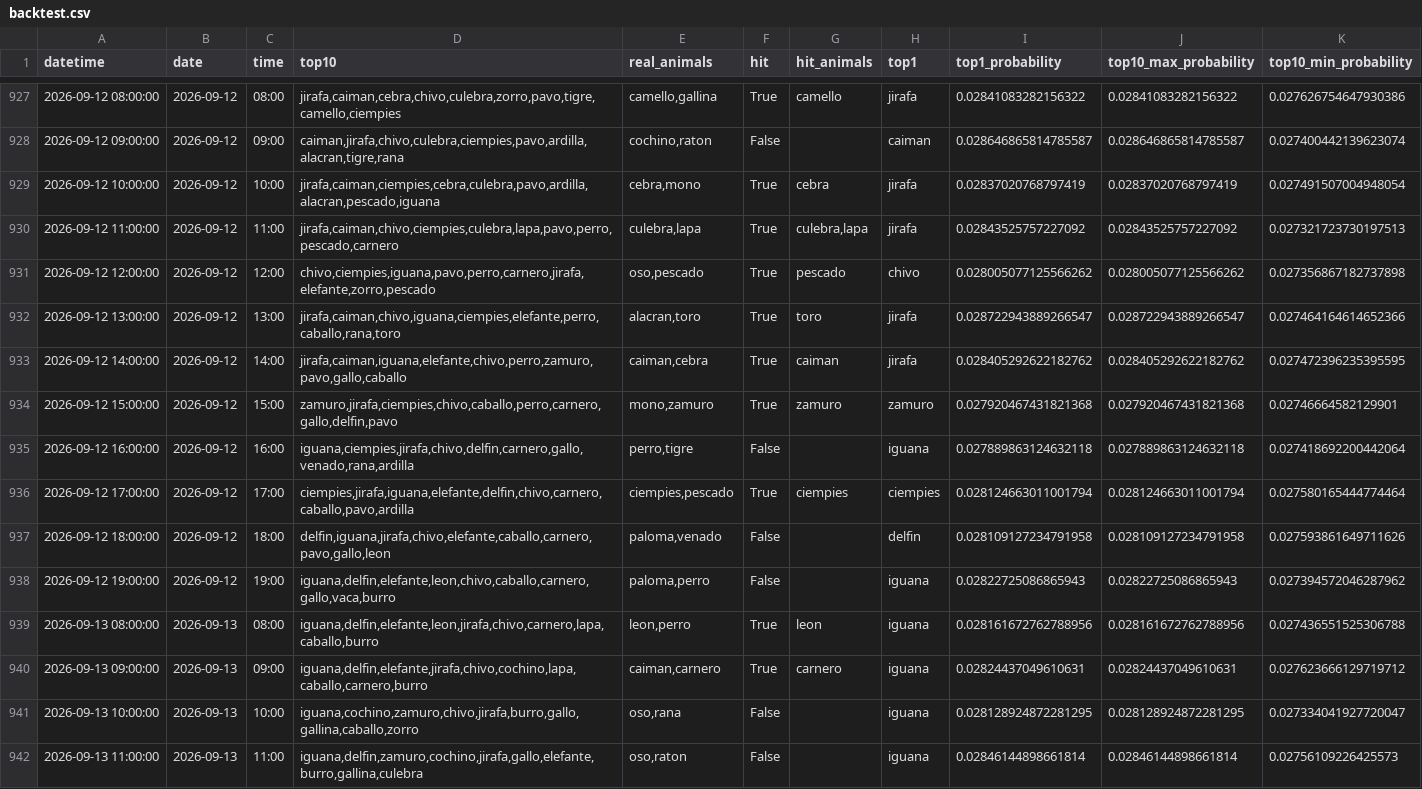
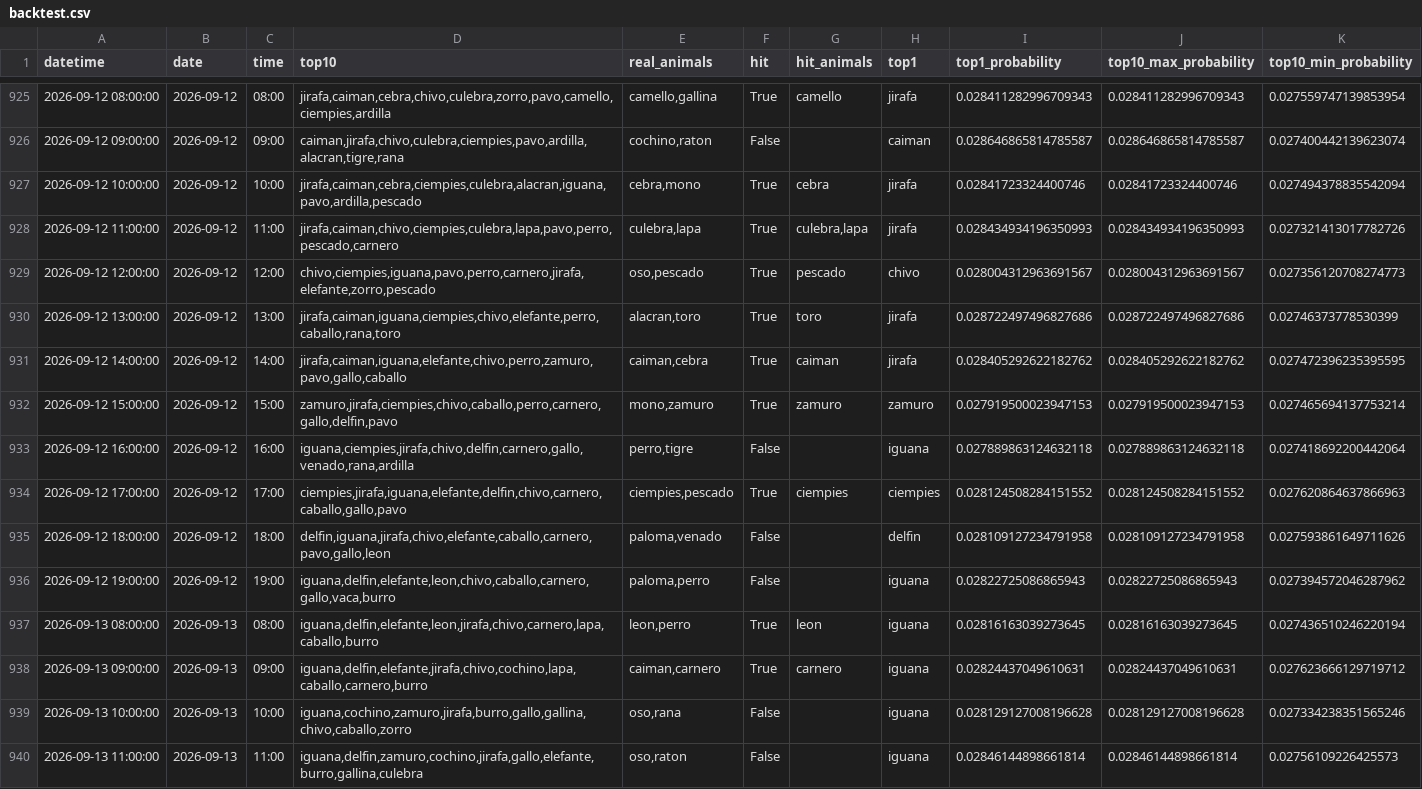
Before and after one commit to Juan571/testingprob, a CSV file: v7_output/backtest.csv, drawn as a sheet; only a part is shown, gaps mark what is left out; the diff covers the shown part only.

```diff
--- a/v7_output/backtest.csv
+++ b/v7_output/backtest.csv
@@ -927,16 +925,16 @@
-2026-09-12 08:00:00,2026-09-12,08:00,"jirafa,caiman,cebra,chivo,culebra,zorro,pavo,tigre,camello,ciempies","camello,gallina",True,camello,jirafa,0.02841083282156322,0.02841083282156322,0.027626754647930386
+2026-09-12 08:00:00,2026-09-12,08:00,"jirafa,caiman,cebra,chivo,culebra,zorro,pavo,camello,ciempies,ardilla","camello,gallina",True,camello,jirafa,0.028411282996709343,0.028411282996709343,0.027559747139853954
 2026-09-12 09:00:00,2026-09-12,09:00,"caiman,jirafa,chivo,culebra,ciempies,pavo,ardilla,alacran,tigre,rana","cochino,raton",False,,caiman,0.028646865814785587,0.028646865814785587,0.027400442139623074
-2026-09-12 10:00:00,2026-09-12,10:00,"jirafa,caiman,ciempies,cebra,culebra,pavo,ardilla,alacran,pescado,iguana","cebra,mono",True,cebra,jirafa,0.02837020768797419,0.02837020768797419,0.027491507004948054
-2026-09-12 11:00:00,2026-09-12,11:00,"jirafa,caiman,chivo,ciempies,culebra,lapa,pavo,perro,pescado,carnero","culebra,lapa",True,"culebra,lapa",jirafa,0.02843525757227092,0.02843525757227092,0.027321723730197513
-2026-09-12 12:00:00,2026-09-12,12:00,"chivo,ciempies,iguana,pavo,perro,carnero,jirafa,elefante,zorro,pescado","oso,pescado",True,pescado,chivo,0.028005077125566262,0.028005077125566262,0.027356867182737898
-2026-09-12 13:00:00,2026-09-12,13:00,"jirafa,caiman,chivo,iguana,ciempies,elefante,perro,caballo,rana,toro","alacran,toro",True,toro,jirafa,0.028722943889266547,0.028722943889266547,0.027464164614652366
+2026-09-12 10:00:00,2026-09-12,10:00,"jirafa,caiman,cebra,ciempies,culebra,alacran,iguana,pavo,ardilla,pescado","cebra,mono",True,cebra,jirafa,0.02841723324400746,0.02841723324400746,0.027494378835542094
+2026-09-12 11:00:00,2026-09-12,11:00,"jirafa,caiman,chivo,ciempies,culebra,lapa,pavo,perro,pescado,carnero","culebra,lapa",True,"culebra,lapa",jirafa,0.028434934196350993,0.028434934196350993,0.027321413017782726
+2026-09-12 12:00:00,2026-09-12,12:00,"chivo,ciempies,iguana,pavo,perro,carnero,jirafa,elefante,zorro,pescado","oso,pescado",True,pescado,chivo,0.028004312963691567,0.028004312963691567,0.027356120708274773
+2026-09-12 13:00:00,2026-09-12,13:00,"jirafa,caiman,iguana,ciempies,chivo,elefante,perro,caballo,rana,toro","alacran,toro",True,toro,jirafa,0.028722497496827686,0.028722497496827686,0.02746373778530399
 2026-09-12 14:00:00,2026-09-12,14:00,"jirafa,caiman,iguana,elefante,chivo,perro,zamuro,pavo,gallo,caballo","caiman,cebra",True,caiman,jirafa,0.028405292622182762,0.028405292622182762,0.027472396235395595
-2026-09-12 15:00:00,2026-09-12,15:00,"zamuro,jirafa,ciempies,chivo,caballo,perro,carnero,gallo,delfin,pavo","mono,zamuro",True,zamuro,zamuro,0.027920467431821368,0.027920467431821368,0.02746664582129901
+2026-09-12 15:00:00,2026-09-12,15:00,"zamuro,jirafa,ciempies,chivo,caballo,perro,carnero,gallo,delfin,pavo","mono,zamuro",True,zamuro,zamuro,0.027919500023947153,0.027919500023947153,0.027465694137753214
 2026-09-12 16:00:00,2026-09-12,16:00,"iguana,ciempies,jirafa,chivo,delfin,carnero,gallo,venado,rana,ardilla","perro,tigre",False,,iguana,0.027889863124632118,0.027889863124632118,0.027418692200442064
-2026-09-12 17:00:00,2026-09-12,17:00,"ciempies,jirafa,iguana,elefante,delfin,chivo,carnero,caballo,pavo,ardilla","ciempies,pescado",True,ciempies,ciempies,0.028124663011001794,0.028124663011001794,0.027580165444774464
+2026-09-12 17:00:00,2026-09-12,17:00,"ciempies,jirafa,iguana,elefante,delfin,chivo,carnero,caballo,gallo,pavo","ciempies,pescado",True,ciempies,ciempies,0.028124508284151552,0.028124508284151552,0.027620864637866963
 2026-09-12 18:00:00,2026-09-12,18:00,"delfin,iguana,jirafa,chivo,elefante,caballo,carnero,pavo,gallo,leon","paloma,venado",False,,delfin,0.028109127234791958,0.028109127234791958,0.027593861649711626
 2026-09-12 19:00:00,2026-09-12,19:00,"iguana,delfin,elefante,leon,chivo,caballo,carnero,gallo,vaca,burro","paloma,perro",False,,iguana,0.02822725086865943,0.02822725086865943,0.027394572046287962
-2026-09-13 08:00:00,2026-09-13,08:00,"iguana,delfin,elefante,leon,jirafa,chivo,carnero,lapa,caballo,burro","leon,perro",True,leon,iguana,0.028161672762788956,0.028161672762788956,0.027436551525306788
+2026-09-13 08:00:00,2026-09-13,08:00,"iguana,delfin,elefante,leon,jirafa,chivo,carnero,lapa,caballo,burro","leon,perro",True,leon,iguana,0.02816163039273645,0.02816163039273645,0.027436510246220194
 2026-09-13 09:00:00,2026-09-13,09:00,"iguana,delfin,elefante,jirafa,chivo,cochino,lapa,caballo,carnero,burro","caiman,carnero",True,carnero,iguana,0.02824437049610631,0.02824437049610631,0.027623666129719712
-2026-09-13 10:00:00,2026-09-13,10:00,"iguana,cochino,zamuro,chivo,jirafa,burro,gallo,gallina,caballo,zorro","oso,rana",False,,iguana,0.028128924872281295,0.028128924872281295,0.027334041927720047
+2026-09-13 10:00:00,2026-09-13,10:00,"iguana,cochino,zamuro,jirafa,burro,gallo,gallina,chivo,caballo,zorro","oso,rana",False,,iguana,0.028129127008196628,0.028129127008196628,0.027334238351565246
 2026-09-13 11:00:00,2026-09-13,11:00,"iguana,delfin,zamuro,cochino,jirafa,gallo,elefante,burro,gallina,culebra","oso,raton",False,,iguana,0.02846144898661814,0.02846144898661814,0.02756109226425573
```
Also changed, not shown: 2 added rows, 2 removed rows and 66 edited cells elsewhere in this file, v7_output/patrones.csv, v7_output/prob-animal-next-turn.csv, 4 other files.
